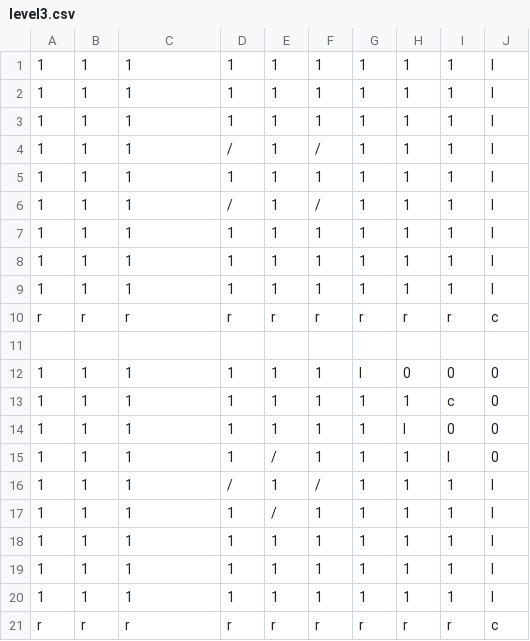
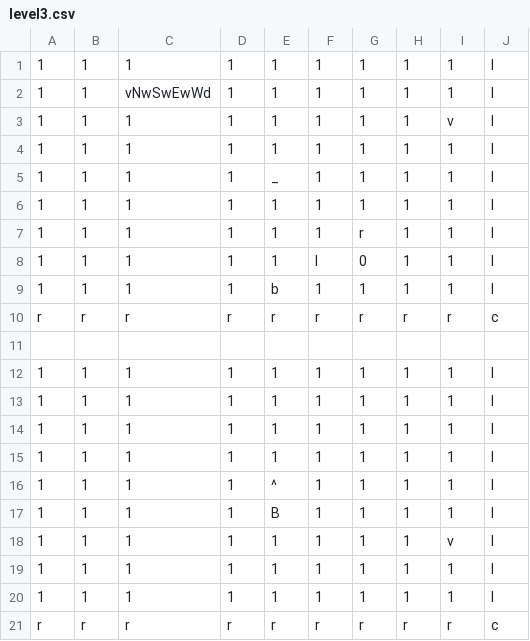
Before and after one commit to AliHasl/CoOpGameJam, a CSV file: Assets/level/level3.csv, drawn as a sheet.

```diff
--- a/Assets/level/level3.csv
+++ b/Assets/level/level3.csv
@@ -1,7 +1,12 @@
 1,1,1,1,1,1,1,1,1,l
+1,1,vNwSwEwWd,1,1,1,1,1,1,l
+1,1,1,1,1,1,1,1,v,l
 1,1,1,1,1,1,1,1,1,l
+1,1,1,1,_,1,1,1,1,l
 1,1,1,1,1,1,1,1,1,l
-1,1,1,/,1,/,1,1,1,l
-1,1,1,1,1,1,1,1,1,l
-1,1,1,/,1,/,1,1,1,l
+1,1,1,1,1,1,r,1,1,l
+1,1,1,1,1,l,0,1,1,l
+1,1,1,1,b,1,1,1,1,l
+r,r,r,r,r,r,r,r,r,c
+,,,,,,,,,
 1,1,1,1,1,1,1,1,1,l
@@ -9,11 +14,6 @@
 1,1,1,1,1,1,1,1,1,l
-r,r,r,r,r,r,r,r,r,c
-,,,,,,,,,
-1,1,1,1,1,1,l,0,0,0
-1,1,1,1,1,1,1,1,c,0
-1,1,1,1,1,1,1,l,0,0
-1,1,1,1,/,1,1,1,l,0
-1,1,1,/,1,/,1,1,1,l
-1,1,1,1,/,1,1,1,1,l
 1,1,1,1,1,1,1,1,1,l
+1,1,1,1,^,1,1,1,1,l
+1,1,1,1,B,1,1,1,1,l
+1,1,1,1,1,1,1,1,v,l
 1,1,1,1,1,1,1,1,1,l
```
Also changed, not shown: Assets/level/level1.csv, Assets/level/level2.csv, 11 other files.
